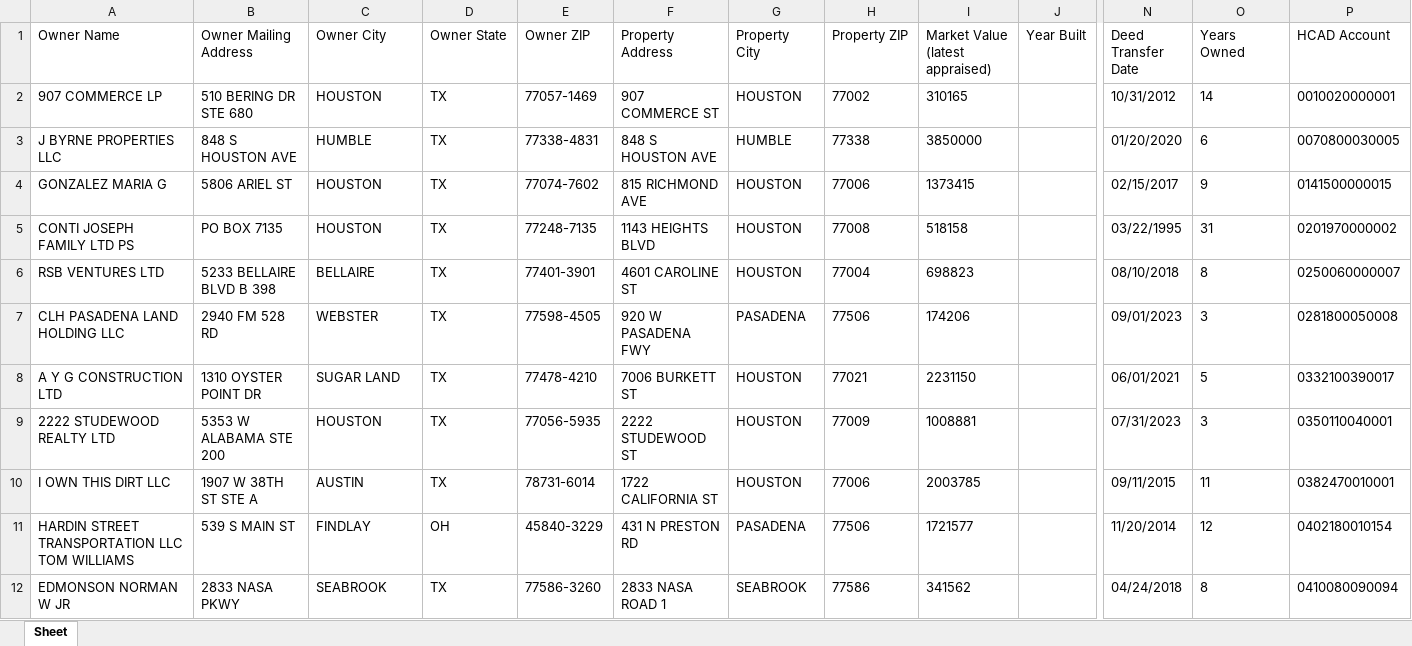
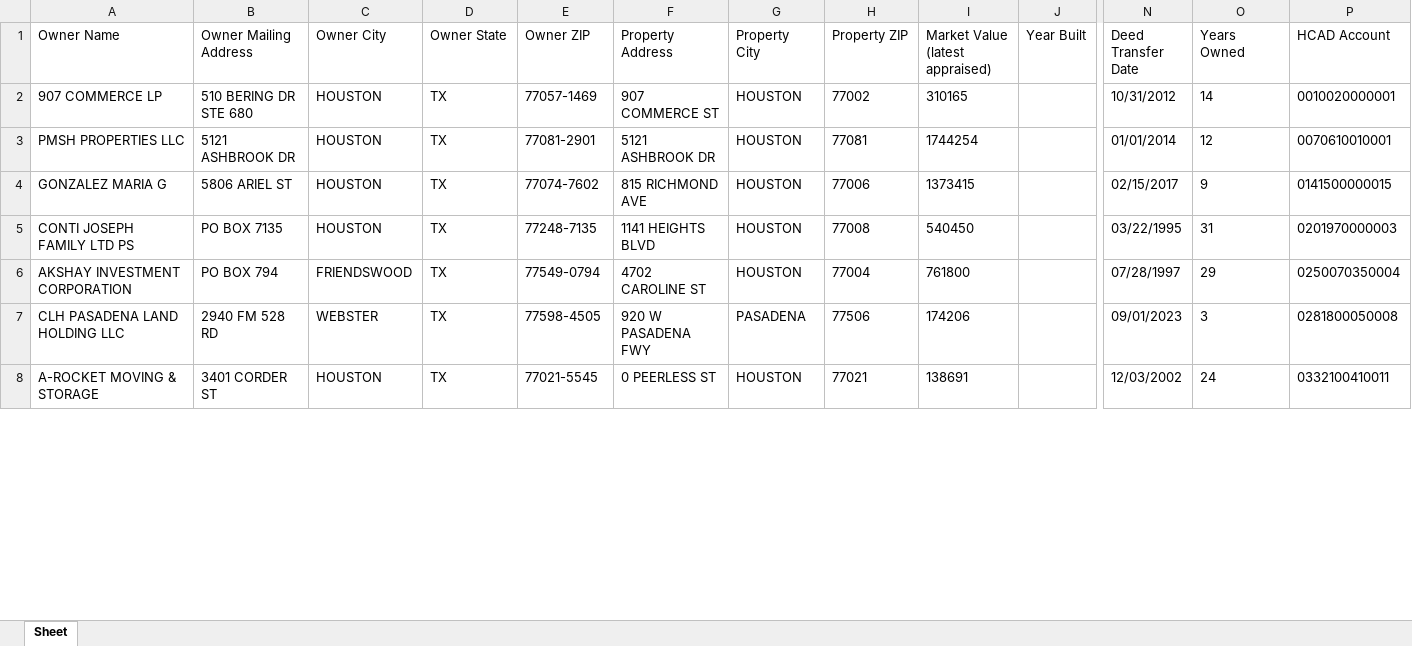
Before and after one commit to mwcchance-svg/parcelready-site, an Excel workbook: delivery/samples/harris-commercial-sample.xlsx, sheet Sheet, drawn as a sheet; only a part is shown, gaps mark what is left out; values as stored, in another font and other column widths than the file's, no borders; removed rows and columns are numbered as before the commit, all else as after; rows hold the shown columns only; the diff covers the shown part only; the diff names each change by its address in the sheet, - before the commit and + after, or states it on an @@ line.

Commit message:
Harris family lands on the corrected base: absentee restated to 78,514 and commercial to 71,185; five segment cuts land (high equity 191,999, long-term 342,211, out-of-area 73,323, tired landlords 11,087, multifamily 16,428); records counter 965,049 verified

```diff
--- a/delivery/samples/harris-commercial-sample.xlsx (sheet Sheet)
+++ b/delivery/samples/harris-commercial-sample.xlsx (sheet Sheet)
-row 3: J BYRNE PROPERTIES LLC | 848 S HOUSTON AVE | HUMBLE | TX | 77338-4831 | 848 S HOUSTON AVE | HUMBLE | 77338 | 3850000 |  | 01/20/2020 | 6 | 0070800030005
+row 3: PMSH PROPERTIES LLC | 5121 ASHBROOK DR | HOUSTON | TX | 77081-2901 | 5121 ASHBROOK DR | HOUSTON | 77081 | 1744254 |  | 01/01/2014 | 12 | 0070610010001
-F5 (Property Address): 1143 HEIGHTS BLVD
+F5 (Property Address): 1141 HEIGHTS BLVD
-I5 (Market Value (latest appraised)): 518158
+I5 (Market Value (latest appraised)): 540450
-P5 (HCAD Account): 0201970000002
+P5 (HCAD Account): 0201970000003
-row 6: RSB VENTURES LTD | 5233 BELLAIRE BLVD B 398 | BELLAIRE | TX | 77401-3901 | 4601 CAROLINE ST | HOUSTON | 77004 | 698823 |  | 08/10/2018 | 8 | 0250060000007
+row 6: AKSHAY INVESTMENT CORPORATION | PO BOX 794 | FRIENDSWOOD | TX | 77549-0794 | 4702 CAROLINE ST | HOUSTON | 77004 | 761800 |  | 07/28/1997 | 29 | 0250070350004
-row 8: A Y G CONSTRUCTION LTD | 1310 OYSTER POINT DR | SUGAR LAND | TX | 77478-4210 | 7006 BURKETT ST | HOUSTON | 77021 | 2231150 |  | 06/01/2021 | 5 | 0332100390017
-row 9: 2222 STUDEWOOD REALTY LTD | 5353 W ALABAMA STE 200 | HOUSTON | TX | 77056-5935 | 2222 STUDEWOOD ST | HOUSTON | 77009 | 1008881 |  | 07/31/2023 | 3 | 0350110040001
-row 10: I OWN THIS DIRT LLC | 1907 W 38TH ST STE A | AUSTIN | TX | 78731-6014 | 1722 CALIFORNIA ST | HOUSTON | 77006 | 2003785 |  | 09/11/2015 | 11 | 0382470010001
-row 11: HARDIN STREET TRANSPORTATION LLC TOM WILLIAMS | 539 S MAIN ST | FINDLAY | OH | 45840-3229 | 431 N PRESTON RD | PASADENA | 77506 | 1721577 |  | 11/20/2014 | 12 | 0402180010154
-row 12: EDMONSON NORMAN W JR | 2833 NASA PKWY | SEABROOK | TX | 77586-3260 | 2833 NASA ROAD 1 | SEABROOK | 77586 | 341562 |  | 04/24/2018 | 8 | 0410080090094
+row 8: A-ROCKET MOVING & STORAGE | 3401 CORDER ST | HOUSTON | TX | 77021-5545 | 0 PEERLESS ST | HOUSTON | 77021 | 138691 |  | 12/03/2002 | 24 | 0332100410011
```
Also changed, not shown: 39 added rows, 35 removed rows and 16 edited cells elsewhere in this sheet, delivery/samples/harris-absentee-sample.xlsx, 43 other files.
